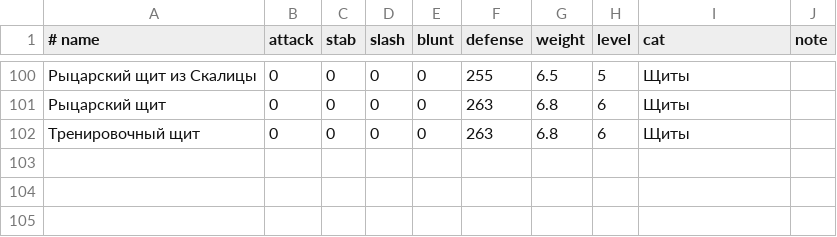
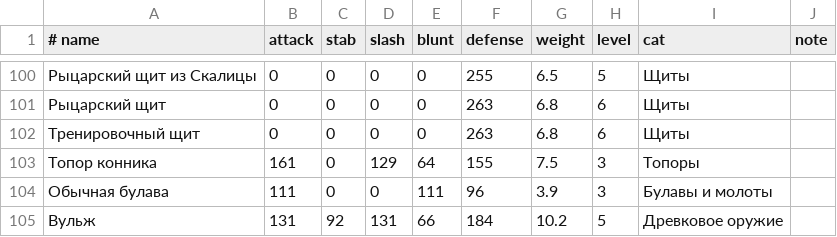
Before and after one commit to DanekKuznec/kcd2-rp-crafting, a TSV file: weapon_stats.tsv, drawn as a sheet; only a part is shown, gaps mark what is left out; the diff names each change by its address in the sheet, - before the commit and + after, or states it on an @@ line.

```diff
--- a/weapon_stats.tsv
+++ b/weapon_stats.tsv
+row 103: Топор конника | 161 | 0 | 129 | 64 | 155 | 7.5 | 3 | Топоры
+row 104: Обычная булава | 111 | 0 | 0 | 111 | 96 | 3.9 | 3 | Булавы и молоты
+row 105: Вульж | 131 | 92 | 131 | 66 | 184 | 10.2 | 5 | Древковое оружие
```
Also changed, not shown: 1 other file.
